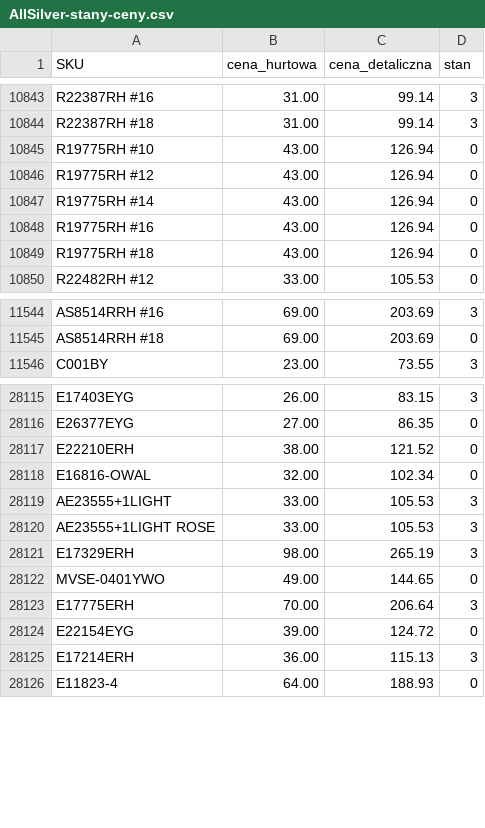
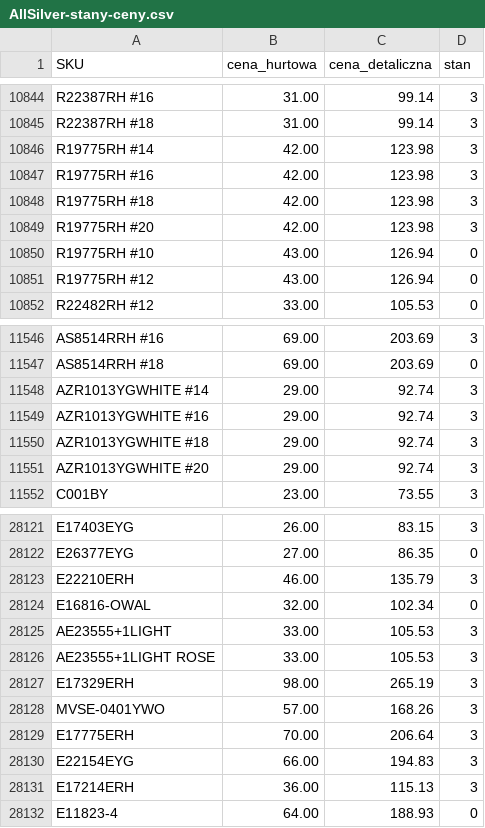
Before and after one commit to G-LOVRIN/AllSilver-CSV, a CSV file: AllSilver-stany-ceny.csv, drawn as a sheet; only a part is shown, gaps mark what is left out; the diff covers the shown part only.

```diff
--- a/AllSilver-stany-ceny.csv
+++ b/AllSilver-stany-ceny.csv
@@ -10844,7 +10845,8 @@ R22387RH #16,31.00,99.14,3
 R22387RH #18,31.00,99.14,3
+R19775RH #14,42.00,123.98,3
+R19775RH #16,42.00,123.98,3
+R19775RH #18,42.00,123.98,3
+R19775RH #20,42.00,123.98,3
 R19775RH #10,43.00,126.94,0
 R19775RH #12,43.00,126.94,0
-R19775RH #14,43.00,126.94,0
-R19775RH #16,43.00,126.94,0
-R19775RH #18,43.00,126.94,0
 R22482RH #12,33.00,105.53,0
@@ -11545,2 +11547,6 @@ AS8514RRH #16,69.00,203.69,3
 AS8514RRH #18,69.00,203.69,0
+AZR1013YGWHITE #14,29.00,92.74,3
+AZR1013YGWHITE #16,29.00,92.74,3
+AZR1013YGWHITE #18,29.00,92.74,3
+AZR1013YGWHITE #20,29.00,92.74,3
 C001BY,23.00,73.55,3
@@ -28116,3 +28122,3 @@ E17403EYG,26.00,83.15,3
 E26377EYG,27.00,86.35,0
-E22210ERH,38.00,121.52,0
+E22210ERH,46.00,135.79,3
 E16816-OWAL,32.00,102.34,0
@@ -28121,5 +28127,5 @@ AE23555+1LIGHT ROSE,33.00,105.53,3
 E17329ERH,98.00,265.19,3
-MVSE-0401YWO,49.00,144.65,0
+MVSE-0401YWO,57.00,168.26,3
 E17775ERH,70.00,206.64,3
-E22154EYG,39.00,124.72,0
+E22154EYG,66.00,194.83,3
 E17214ERH,36.00,115.13,3
```
Also changed, not shown: 2 added rows and 16 edited cells elsewhere in this file, 2 other files.
